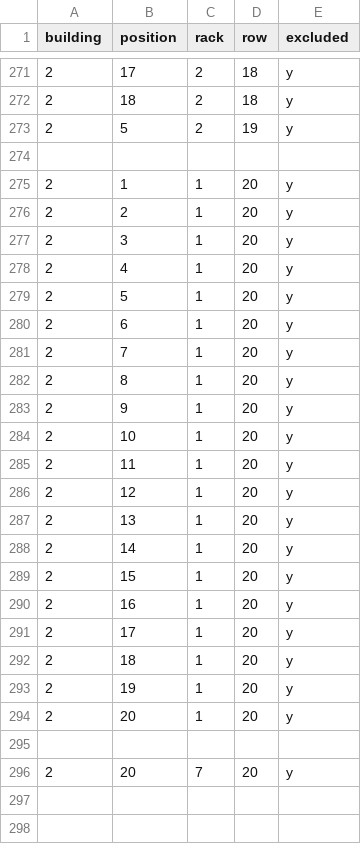
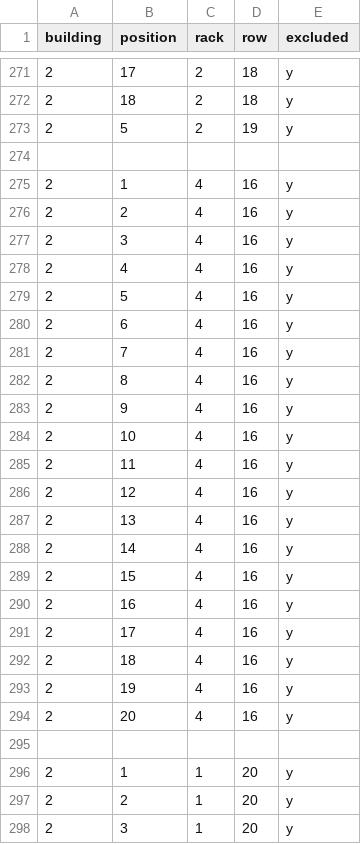
Before and after one commit to PeakMining/OfflineMiners, a CSV file: OfflineMiners_Exclusion.csv, drawn as a sheet; only a part is shown, gaps mark what is left out; the shorter side is filled out with more unchanged rows.

Commit message:
Update OfflineMiners_Exclusion.csv

```diff
--- a/OfflineMiners_Exclusion.csv
+++ b/OfflineMiners_Exclusion.csv
@@ -274,2 +274,23 @@ building,position,rack,row,excluded
 
+2,1,4,16,y
+2,2,4,16,y
+2,3,4,16,y
+2,4,4,16,y
+2,5,4,16,y
+2,6,4,16,y
+2,7,4,16,y
+2,8,4,16,y
+2,9,4,16,y
+2,10,4,16,y
+2,11,4,16,y
+2,12,4,16,y
+2,13,4,16,y
+2,14,4,16,y
+2,15,4,16,y
+2,16,4,16,y
+2,17,4,16,y
+2,18,4,16,y
+2,19,4,16,y
+2,20,4,16,y
+
 2,1,1,20,y
```
